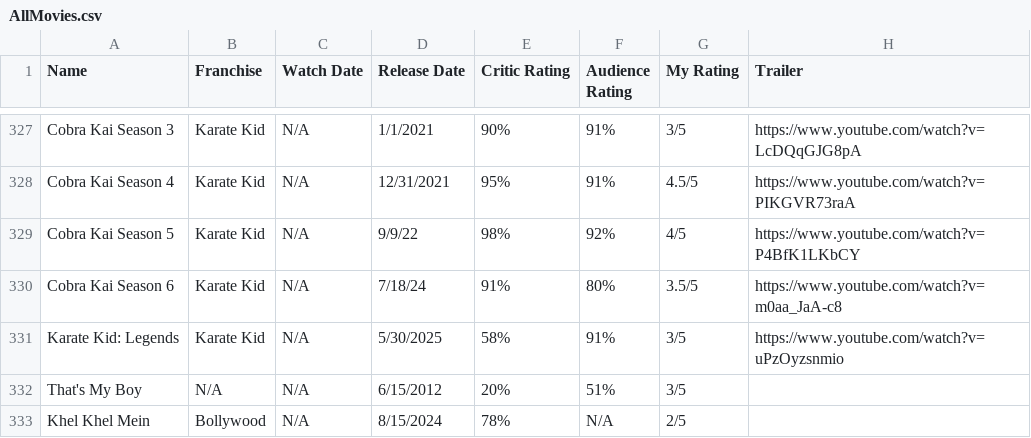
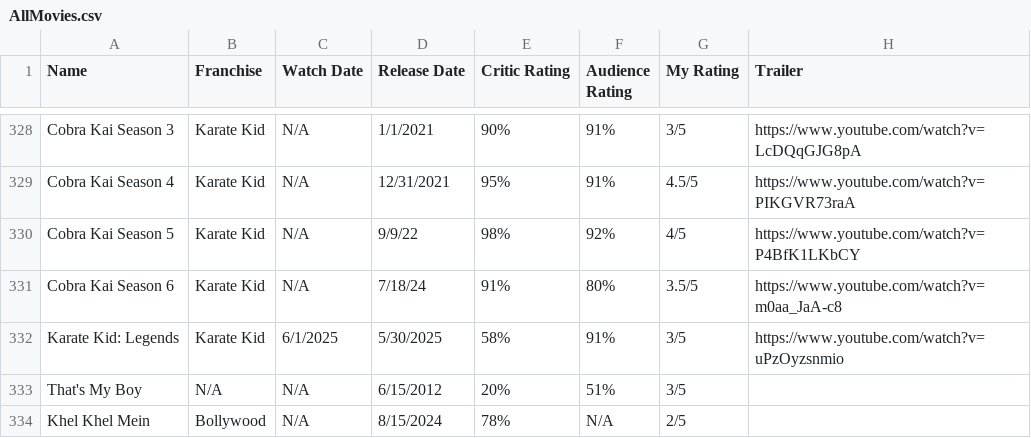
Before and after one commit to aaruldhawan02/movies, a CSV file: public/AllMovies.csv, drawn as a sheet; only a part is shown, gaps mark what is left out; the diff covers the shown part only.

```diff
--- a/public/AllMovies.csv
+++ b/public/AllMovies.csv
@@ -330,3 +331,3 @@ Cobra Kai Season 5,Karate Kid,N/A,9/9/22,98%,92%,4/5,https://www.youtube.com/wat
 Cobra Kai Season 6,Karate Kid,N/A,7/18/24,91%,80%,3.5/5,https://www.youtube.com/watch?v=m0aa_JaA-c8
-Karate Kid: Legends,Karate Kid,N/A,5/30/2025,58%,91%,3/5,https://www.youtube.com/watch?v=uPzOyzsnmio
+Karate Kid: Legends,Karate Kid,6/1/2025,5/30/2025,58%,91%,3/5,https://www.youtube.com/watch?v=uPzOyzsnmio
 That's My Boy,N/A,N/A,6/15/2012,20%,51%,3/5,
```
Also changed, not shown: 1 added row, 1 removed row and 10 edited cells elsewhere in this file, 5 other files.
